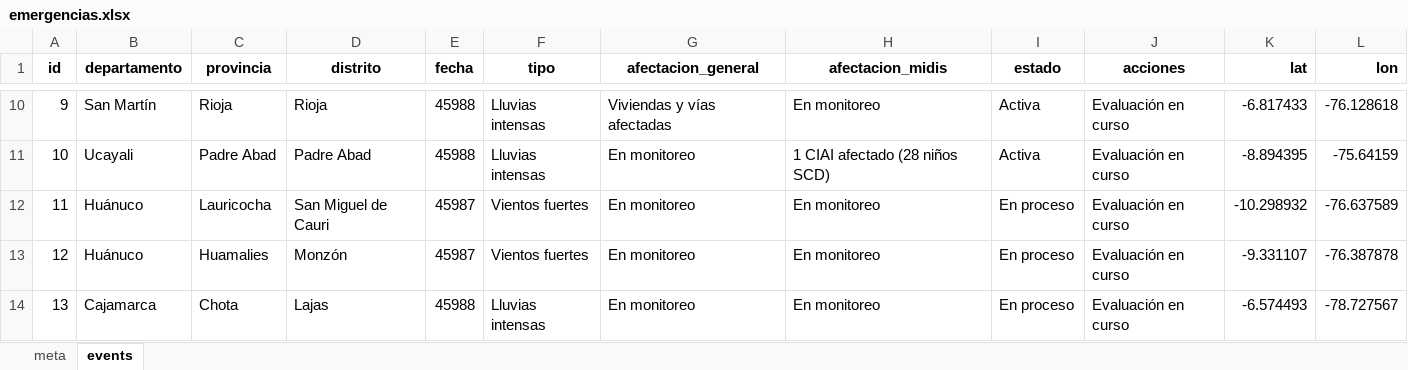
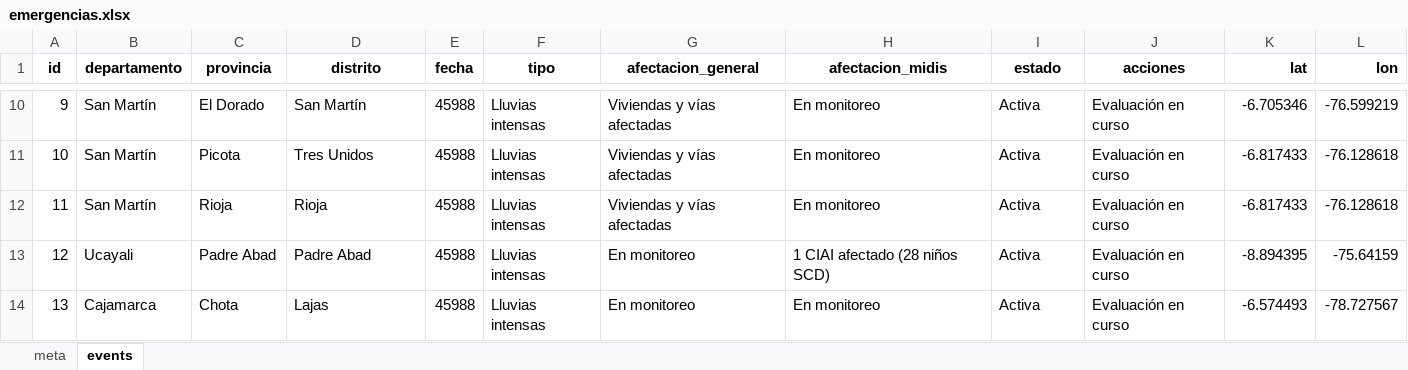
Before and after one commit to coemidis/emergencias_diarias, an Excel workbook: emergencias.xlsx, sheet events, drawn as a sheet; only a part is shown, gaps mark what is left out; values as stored, in another font and other column widths than the file's, no borders; the diff covers the shown part only; the diff names each change by its address in the sheet, - before the commit and + after, or states it on an @@ line.

```diff
--- a/emergencias.xlsx (sheet events)
+++ b/emergencias.xlsx (sheet events)
-C10 (provincia): Rioja
+C10 (provincia): El Dorado
-D10 (distrito): Rioja
+D10 (distrito): San Martín
-K10 (lat): -6.817433
+K10 (lat): -6.705346
-L10 (lon): -76.128618
+L10 (lon): -76.599219
-B11 (departamento): Ucayali
+B11 (departamento): San Martín
-C11 (provincia): Padre Abad
+C11 (provincia): Picota
-D11 (distrito): Padre Abad
+D11 (distrito): Tres Unidos
-G11:G12 (afectacion_general): En monitoreo
+G11:G12 (afectacion_general): Viviendas y vías afectadas
-H11 (afectacion_midis): 1 CIAI afectado (28 niños SCD)
+H11 (afectacion_midis): En monitoreo
-K11 (lat): -8.894395
+K11 (lat): -6.817433
-L11 (lon): -75.64159
+L11 (lon): -76.128618
-B12 (departamento): Huánuco
+B12 (departamento): San Martín
-C12 (provincia): Lauricocha
+C12 (provincia): Rioja
-D12 (distrito): San Miguel de Cauri
+D12 (distrito): Rioja
-E12:E13 (fecha): 45987
+E12:E13 (fecha): 45988
-F12:F13 (tipo): Vientos fuertes
+F12:F13 (tipo): Lluvias intensas
-I12:I14 (estado): En proceso
+I12:I14 (estado): Activa
-K12 (lat): -10.298932
+K12 (lat): -6.817433
-L12 (lon): -76.637589
+L12 (lon): -76.128618
-B13 (departamento): Huánuco
+B13 (departamento): Ucayali
-C13 (provincia): Huamalies
+C13 (provincia): Padre Abad
-D13 (distrito): Monzón
+D13 (distrito): Padre Abad
-H13 (afectacion_midis): En monitoreo
+H13 (afectacion_midis): 1 CIAI afectado (28 niños SCD)
-K13 (lat): -9.331107
+K13 (lat): -8.894395
-L13 (lon): -76.387878
+L13 (lon): -75.64159
```
Also changed, not shown: 39 edited cells elsewhere in this sheet.
